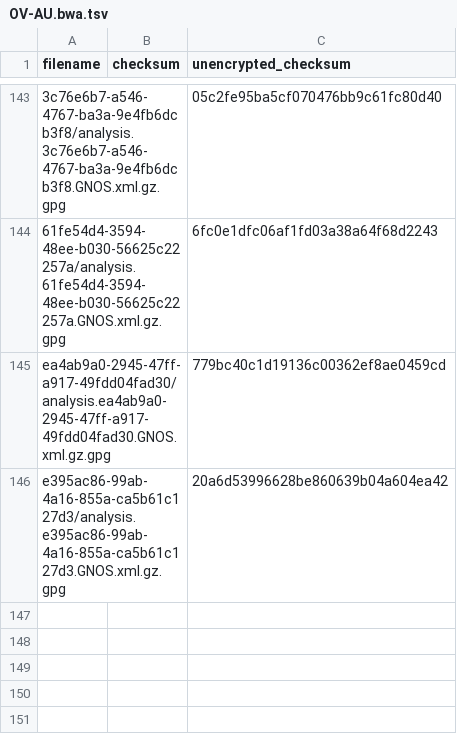
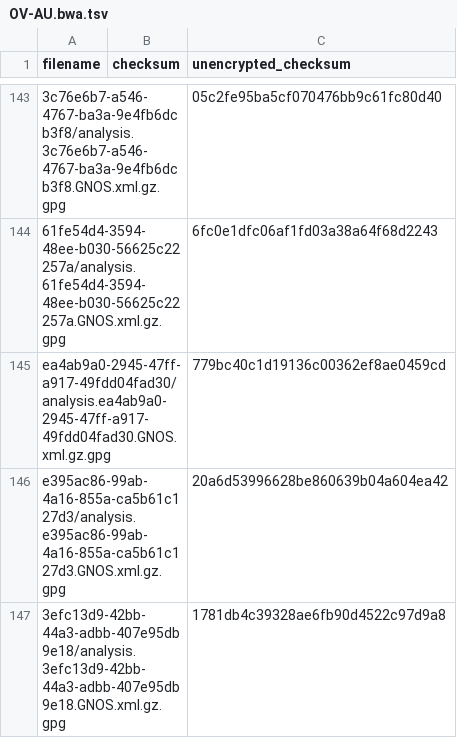
Before and after one commit to ICGC-TCGA-PanCancer/pcawg-ega-submission, a TSV file: file_info/GNOS_xml_file_info/OV-AU.bwa.tsv, drawn as a sheet; only a part is shown, gaps mark what is left out.

Commit message:
Update OV-AU.bwa.tsv
Add the unencrypted checksum for missing analysis: 3efc13d9-42bb-44a3-adbb-407e95db9e18/analysis.3efc13d9-42bb-44a3-adbb-407e95db9e18.GNOS.xml.gz.gpg

```diff
--- a/file_info/GNOS_xml_file_info/OV-AU.bwa.tsv
+++ b/file_info/GNOS_xml_file_info/OV-AU.bwa.tsv
@@ -146 +146,2 @@ ea4ab9a0-2945-47ff-a917-49fdd04fad30/analysis.ea4ab9a0-2945-47ff-a917-49fdd04fad
 e395ac86-99ab-4a16-855a-ca5b61c127d3/analysis.e395ac86-99ab-4a16-855a-ca5b61c127d3.GNOS.xml.gz.gpg		20a6d53996628be860639b04a604ea42
+3efc13d9-42bb-44a3-adbb-407e95db9e18/analysis.3efc13d9-42bb-44a3-adbb-407e95db9e18.GNOS.xml.gz.gpg		1781db4c39328ae6fb90d4522c97d9a8
```
